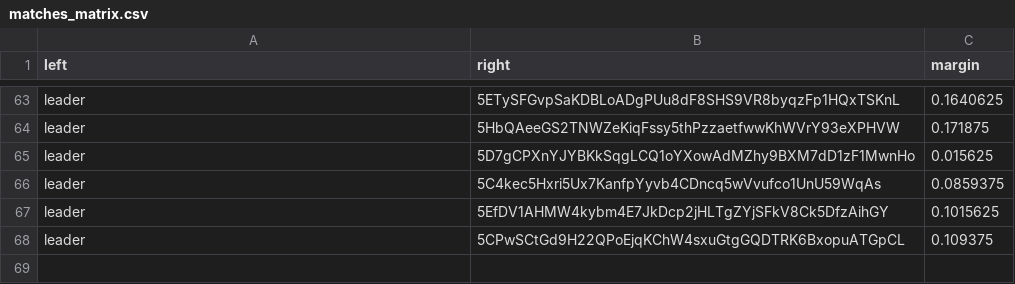
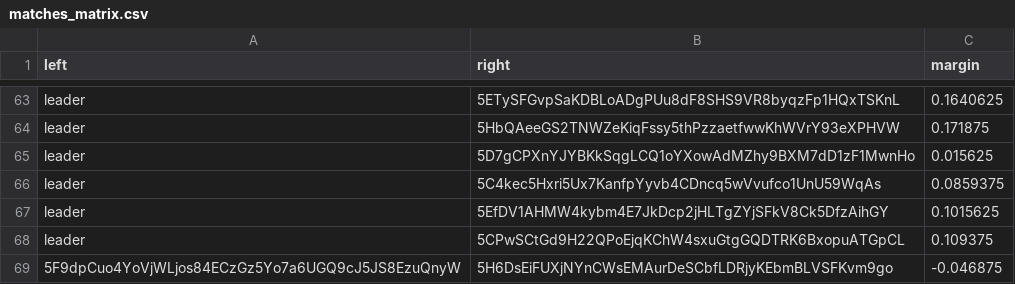
Before and after one commit to 404-Repo/404-active-competition, a CSV file: rounds/5/matches_matrix.csv, drawn as a sheet; only a part is shown, gaps mark what is left out.

Commit message:
Update matches matrix for round 5

```diff
--- a/rounds/5/matches_matrix.csv
+++ b/rounds/5/matches_matrix.csv
@@ -68 +68,2 @@ leader,5EfDV1AHMW4kybm4E7JkDcp2jHLTgZYjSFkV8Ck5DfzAihGY,0.1015625
 leader,5CPwSCtGd9H22QPoEjqKChW4sxuGtgGQDTRK6BxopuATGpCL,0.109375
+5F9dpCuo4YoVjWLjos84ECzGz5Yo7a6UGQ9cJ5JS8EzuQnyW,5H6DsEiFUXjNYnCWsEMAurDeSCbfLDRjyKEbmBLVSFKvm9go,-0.046875
```
